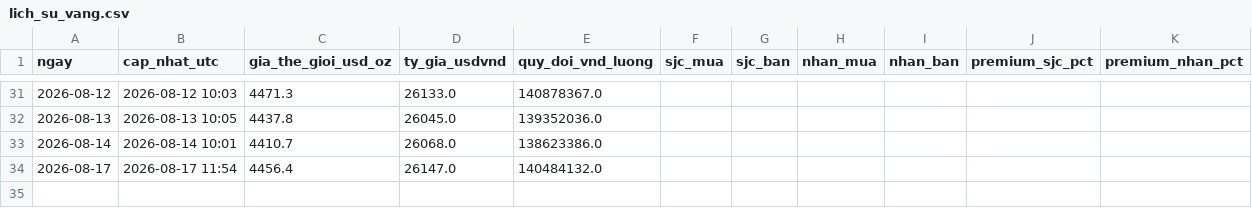
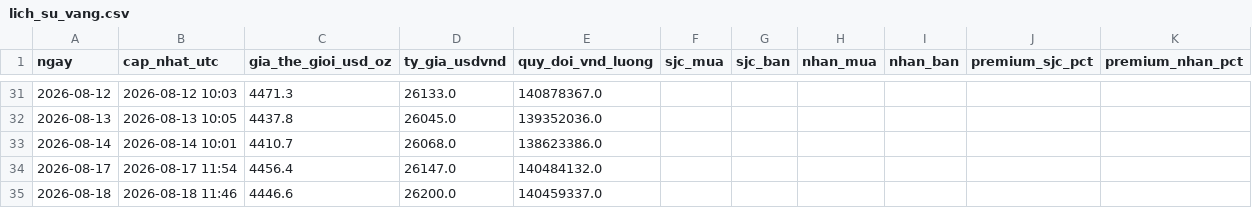
Before and after one commit to tungchisofft/chung-khoan, a CSV file: lich_su_vang.csv, drawn as a sheet; only a part is shown, gaps mark what is left out.

```diff
--- a/lich_su_vang.csv
+++ b/lich_su_vang.csv
@@ -34 +34,2 @@
 2026-08-17,2026-08-17 11:54,4456.4,26147.0,140484132.0,,,,,,
+2026-08-18,2026-08-18 11:46,4446.6,26200.0,140459337.0,,,,,,
```
Also changed, not shown: Bao_cao_vang.csv, 2 other files.
